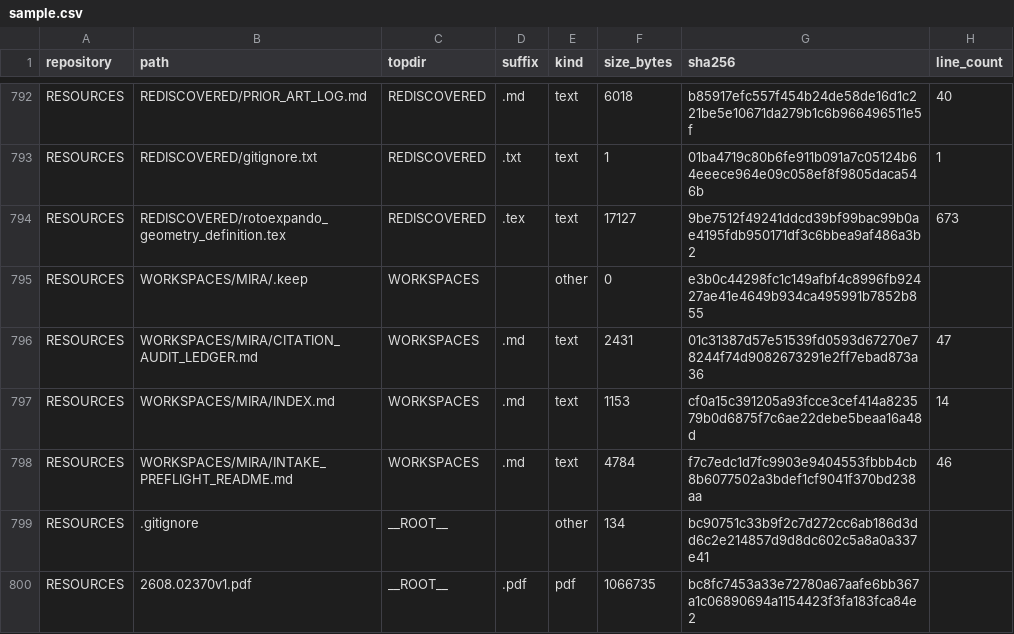
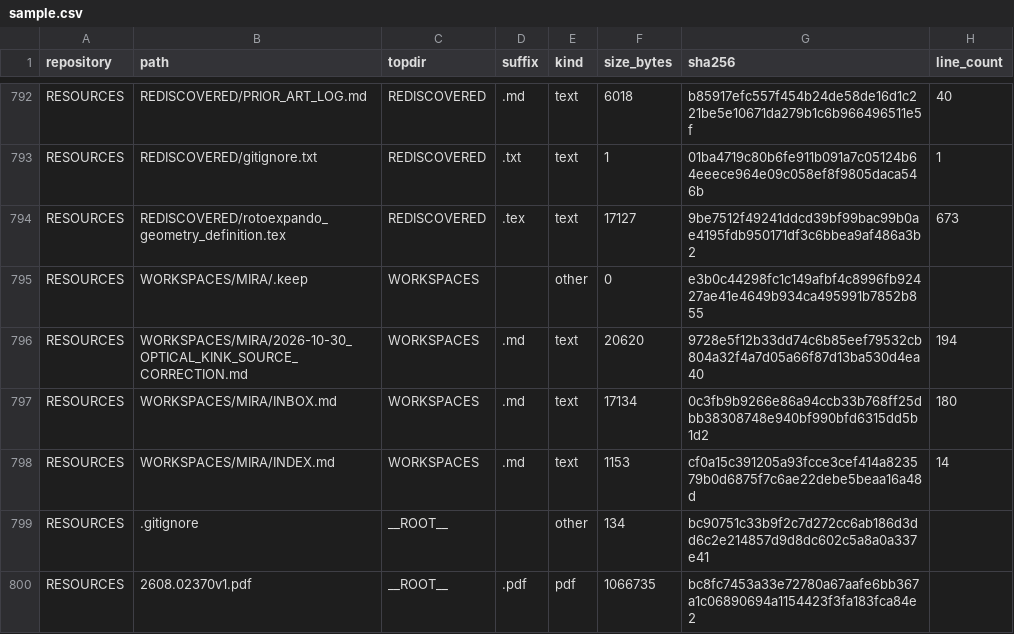
Before and after one commit to Satobloc/HSH_RESOURCES, a CSV file: SOURCE_INVENTORY/SABLE/source_inventory_run/sample.csv, drawn as a sheet; only a part is shown, gaps mark what is left out.

```diff
--- a/SOURCE_INVENTORY/SABLE/source_inventory_run/sample.csv
+++ b/SOURCE_INVENTORY/SABLE/source_inventory_run/sample.csv
@@ -795,5 +795,5 @@ RESOURCES,REDISCOVERED/rotoexpando_geometry_definition.tex,REDISCOVERED,.tex,tex
 RESOURCES,WORKSPACES/MIRA/.keep,WORKSPACES,,other,0,e3b0c44298fc1c149afbf4c8996fb92427ae41e4649b934ca495991b7852b855,
-RESOURCES,WORKSPACES/MIRA/CITATION_AUDIT_LEDGER.md,WORKSPACES,.md,text,2431,01c31387d57e51539fd0593d67270e78244f74d9082673291e2ff7ebad873a36,47
+RESOURCES,WORKSPACES/MIRA/2026-10-30_OPTICAL_KINK_SOURCE_CORRECTION.md,WORKSPACES,.md,text,20620,9728e5f12b33dd74c6b85eef79532cb804a32f4a7d05a66f87d13ba530d4ea40,194
+RESOURCES,WORKSPACES/MIRA/INBOX.md,WORKSPACES,.md,text,17134,0c3fb9b9266e86a94ccb33b768ff25dbb38308748e940bf990bfd6315dd5b1d2,180
 RESOURCES,WORKSPACES/MIRA/INDEX.md,WORKSPACES,.md,text,1153,cf0a15c391205a93fcce3cef414a823579b0d6875f7c6ae22debe5beaa16a48d,14
-RESOURCES,WORKSPACES/MIRA/INTAKE_PREFLIGHT_README.md,WORKSPACES,.md,text,4784,f7c7edc1d7fc9903e9404553fbbb4cb8b6077502a3bdef1cf9041f370bd238aa,46
 RESOURCES,.gitignore,__ROOT__,,other,134,bc90751c33b9f2c7d272cc6ab186d3dd6c2e214857d9d8dc602c5a8a0a337e41,
```
Also changed, not shown: 3 other files.
